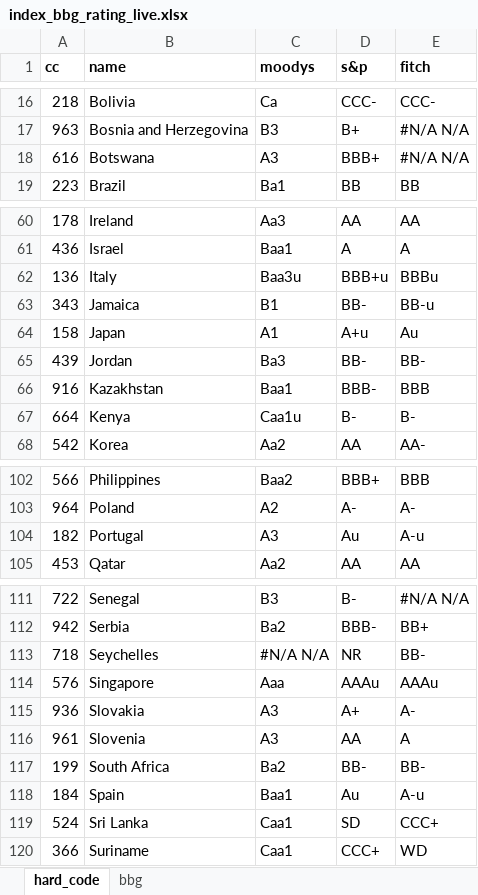
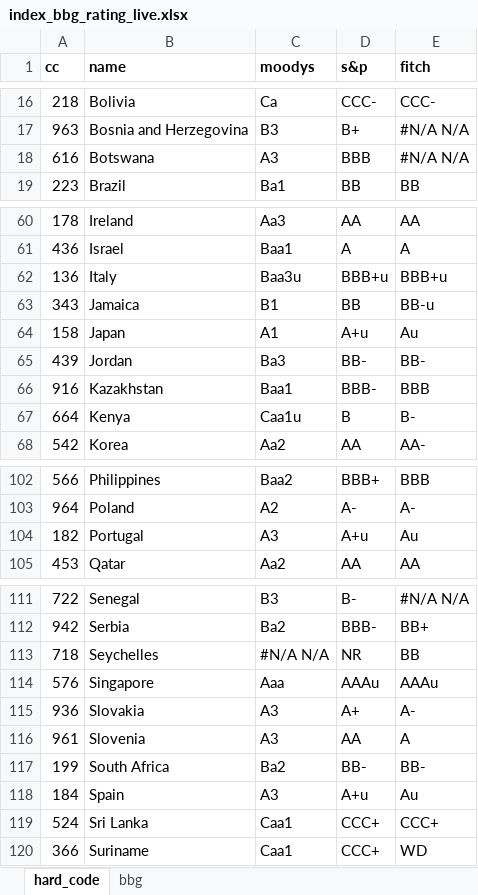
Before and after one commit to kaimin86/credit-rating-deploy, an Excel workbook: index_bbg_rating_live.xlsx, sheet hard_code, drawn as a sheet; only a part is shown, gaps mark what is left out; values as stored, in another font and other column widths than the file's, no borders; the diff covers the shown part only; the diff names each change by its address in the sheet, - before the commit and + after, or states it on an @@ line.

Commit message:
updated public ratings

```diff
--- a/index_bbg_rating_live.xlsx (sheet hard_code)
+++ b/index_bbg_rating_live.xlsx (sheet hard_code)
-D18 (s&p): BBB+
+D18 (s&p): BBB
-E62 (fitch): BBBu
+E62 (fitch): BBB+u
-D63 (s&p): BB-
+D63 (s&p): BB
-D67 (s&p): B-
+D67 (s&p): B
-D104 (s&p): Au
+D104 (s&p): A+u
-E104 (fitch): A-u
+E104 (fitch): Au
-E113 (fitch): BB-
+E113 (fitch): BB
-C118 (moodys): Baa1
+C118 (moodys): A3
-D118 (s&p): Au
+D118 (s&p): A+u
-E118 (fitch): A-u
+E118 (fitch): Au
-D119 (s&p): SD
+D119 (s&p): CCC+
```
Also changed, not shown: 4 edited cells elsewhere in this sheet, sheet bbg, rating_clean.xlsx.
